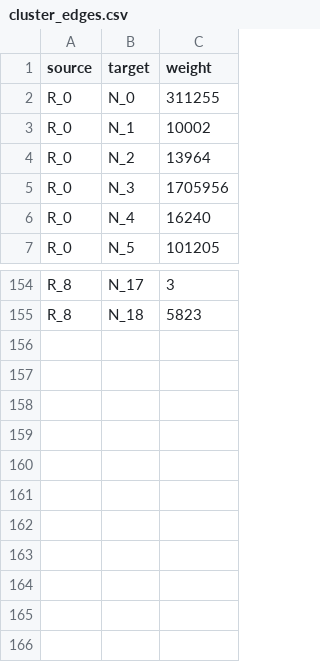
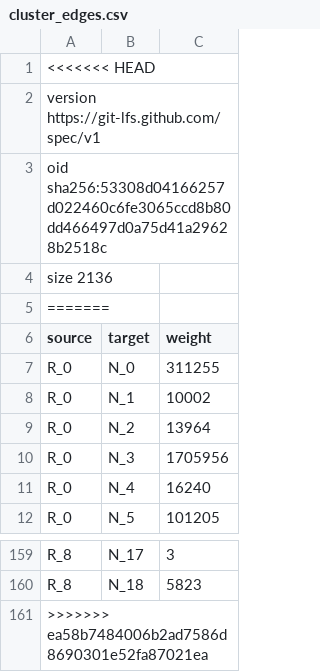
Before and after one commit to IlmarMols/Temporary-repositary-for-the-purposes-of-presenting-the-Network-Science-Project, a CSV file: cluster_edges.csv, drawn as a sheet; only a part is shown, gaps mark what is left out.

```diff
--- a/cluster_edges.csv
+++ b/cluster_edges.csv
@@ -1 +1,6 @@
+<<<<<<< HEAD
+version https://git-lfs.github.com/spec/v1
+oid sha256:53308d04166257d022460c6fe3065ccd8b80dd466497d0a75d41a29628b2518c
+size 2136
+=======
 source,target,weight
@@ -155 +160,2 @@ R_8,N_17,3
 R_8,N_18,5823
+>>>>>>> ea58b7484006b2ad7586d8690301e52fa87021ea
```
Also changed, not shown: cluster_nodes.csv, 1 other file.
